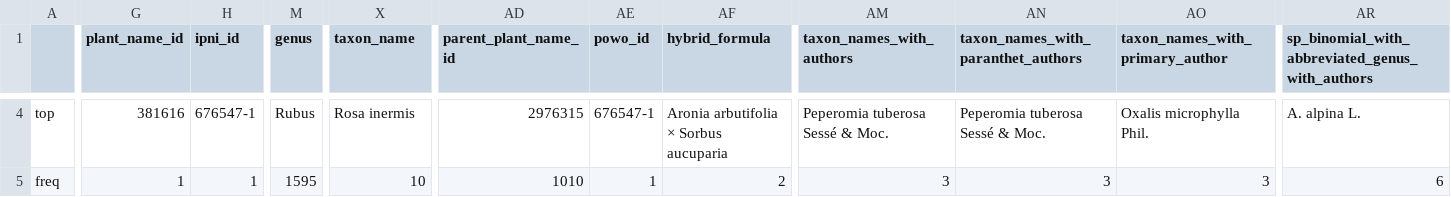
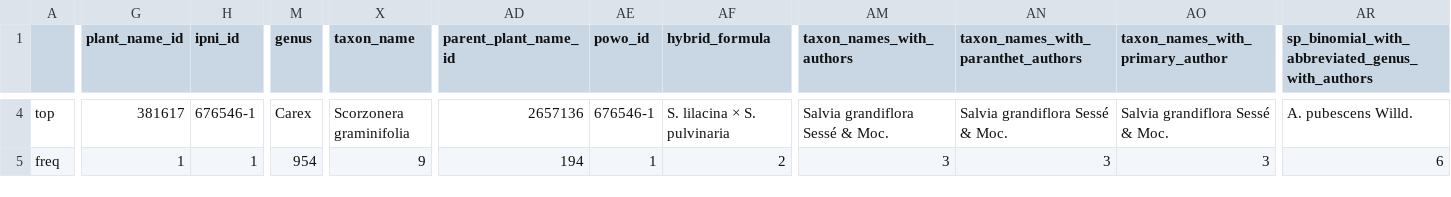
Before and after one commit to alrichardbollans/WCVPHomonyms, a CSV file: taxonomy_inputs/outputs/all_homonyms/homonyms_summary.csv, drawn as a sheet; only a part is shown, gaps mark what is left out; the diff covers the shown part only; the diff names each change by its address in the sheet, - before the commit and + after, or states it on an @@ line.

```diff
--- a/taxonomy_inputs/outputs/all_homonyms/homonyms_summary.csv
+++ b/taxonomy_inputs/outputs/all_homonyms/homonyms_summary.csv
-G4 (plant_name_id): 381616
+G4 (plant_name_id): 381617
-H4 (ipni_id): 676547-1
+H4 (ipni_id): 676546-1
-M4 (genus): Rubus
+M4 (genus): Carex
-X4 (taxon_name): Rosa inermis
+X4 (taxon_name): Scorzonera graminifolia
-AD4 (parent_plant_name_id): 2976315
+AD4 (parent_plant_name_id): 2657136
-AE4 (powo_id): 676547-1
+AE4 (powo_id): 676546-1
-AF4 (hybrid_formula): Aronia arbutifolia × Sorbus aucuparia
+AF4 (hybrid_formula): S. lilacina × S. pulvinaria
-AM4 (taxon_names_with_authors): Peperomia tuberosa Sessé & Moc.
+AM4 (taxon_names_with_authors): Salvia grandiflora Sessé & Moc.
-AN4: Peperomia tuberosa Sessé & Moc.
+AN4: Salvia grandiflora Sessé & Moc.
-AO4 (taxon_names_with_primary_author): Oxalis microphylla Phil.
+AO4 (taxon_names_with_primary_author): Salvia grandiflora Sessé & Moc.
-AR4: A. alpina L.
+AR4: A. pubescens Willd.
-M5 (genus): 1595
+M5 (genus): 954
-X5 (taxon_name): 10
+X5 (taxon_name): 9
-AD5 (parent_plant_name_id): 1010
+AD5 (parent_plant_name_id): 194
```
Also changed, not shown: 109 edited cells elsewhere in this file, taxonomy_inputs/outputs/all_homonyms/accepted_with_homonyms_summary.csv, taxonomy_inputs/outputs/all_homonyms/non_accepted_homonyms_summary.csv, 11 other files.
